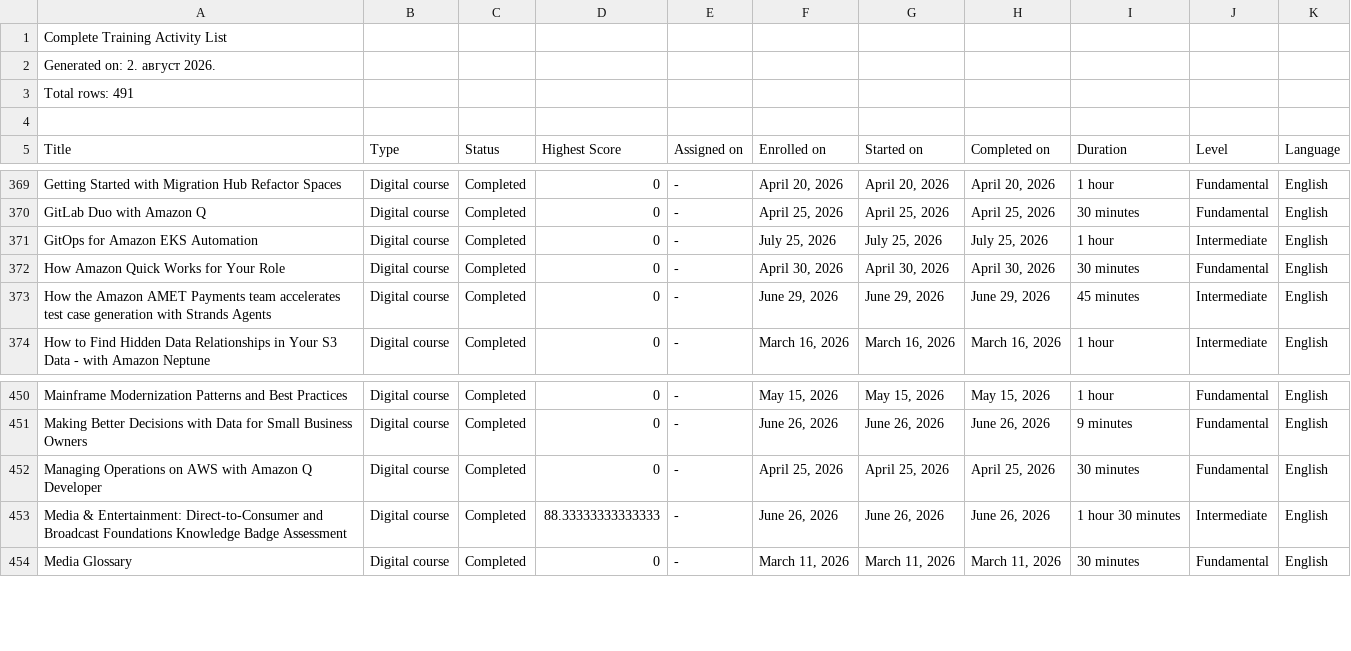
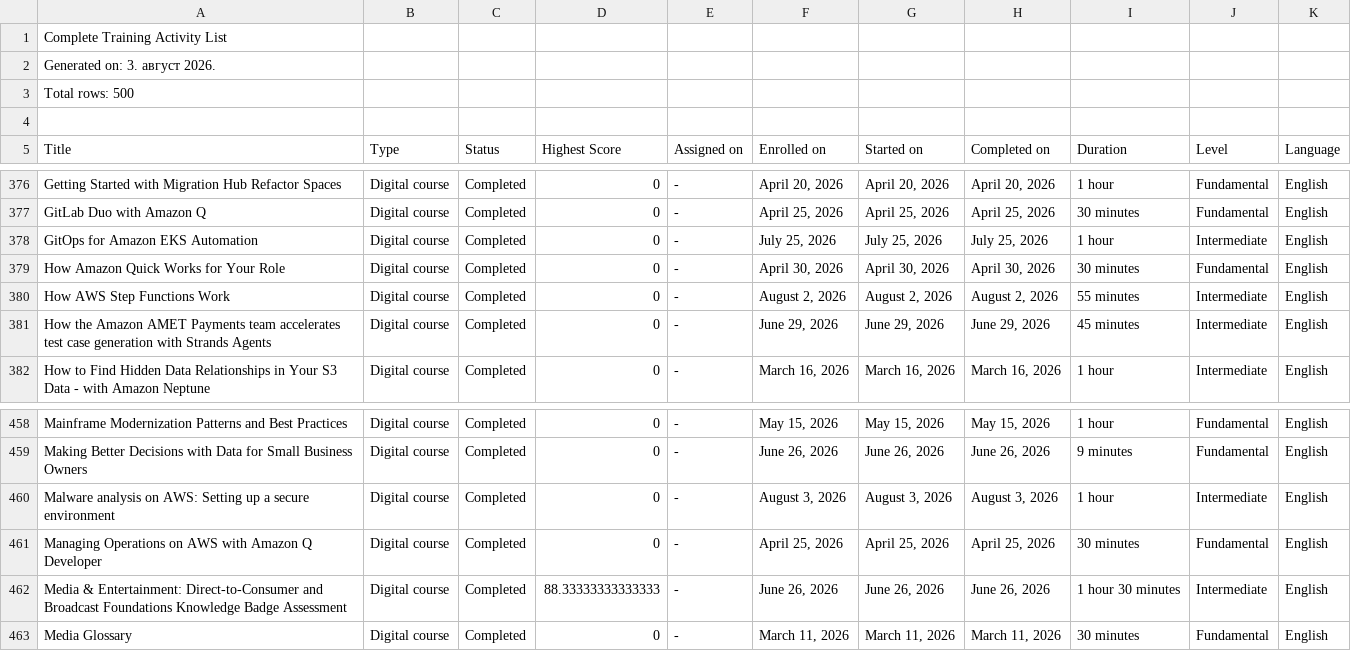
Before and after one commit to VojislavMiloradovic/my-credentials, a CSV file: data/aws-training-activity.csv, drawn as a sheet; only a part is shown, gaps mark what is left out; the diff covers the shown part only.

```diff
--- a/data/aws-training-activity.csv
+++ b/data/aws-training-activity.csv
@@ -1,4 +1,4 @@
 Complete Training Activity List
-Generated on: 2. август 2026.
-Total rows: 491
+Generated on: 3. август 2026.
+Total rows: 500
 
@@ -372,2 +379,3 @@ GitOps for Amazon EKS Automation,Digital course,Completed,0,-,"July 25, 2026","J
 How Amazon Quick Works for Your Role,Digital course,Completed,0,-,"April 30, 2026","April 30, 2026","April 30, 2026",30 minutes,Fundamental,English
+How AWS Step Functions Work,Digital course,Completed,0,-,"August 2, 2026","August 2, 2026","August 2, 2026",55 minutes,Intermediate,English
 How the Amazon AMET Payments team accelerates test case generation with Strands Agents,Digital course,Completed,0,-,"June 29, 2026","June 29, 2026","June 29, 2026",45 minutes,Intermediate,English
@@ -451,2 +459,3 @@ Mainframe Modernization Patterns and Best Practices,Digital course,Completed,0,-
 Making Better Decisions with Data for Small Business Owners,Digital course,Completed,0,-,"June 26, 2026","June 26, 2026","June 26, 2026",9 minutes,Fundamental,English
+Malware analysis on AWS: Setting up a secure environment,Digital course,Completed,0,-,"August 3, 2026","August 3, 2026","August 3, 2026",1 hour,Intermediate,English
 Managing Operations on AWS with Amazon Q Developer,Digital course,Completed,0,-,"April 25, 2026","April 25, 2026","April 25, 2026",30 minutes,Fundamental,English
```
Also changed, not shown: 7 added rows elsewhere in this file.
